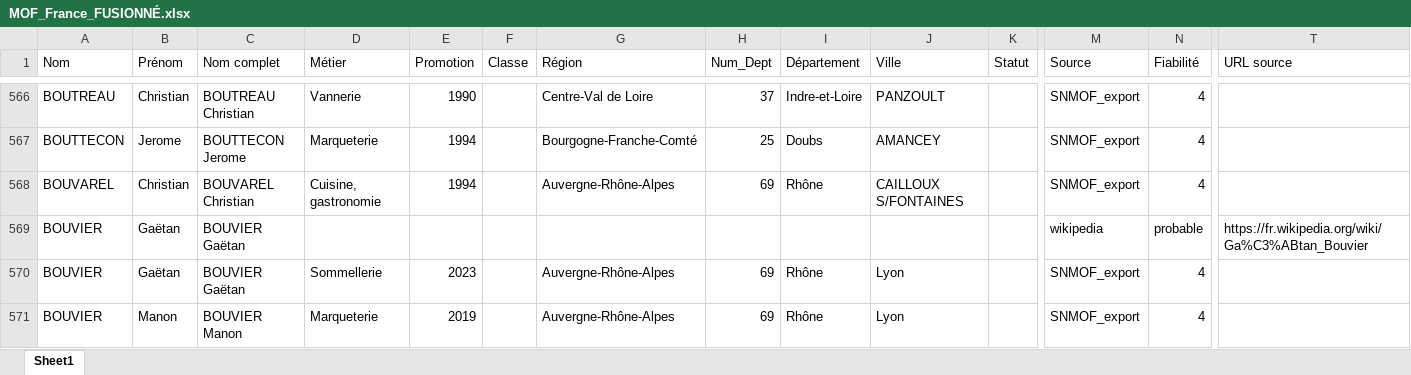
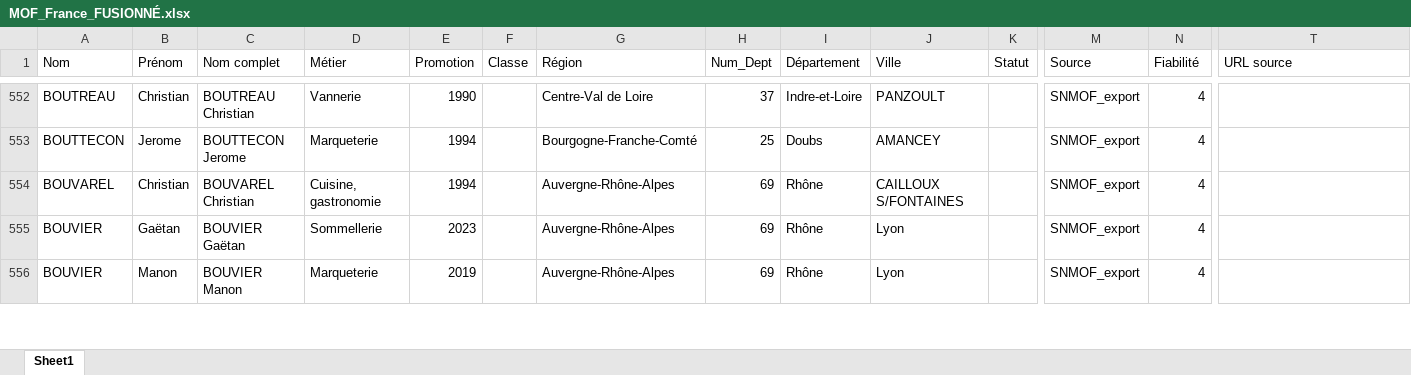
Before and after one commit to StudioEND12800/mof-dashboard, an Excel workbook: output/MOF_France_FUSIONNÉ.xlsx, sheet Sheet1, drawn as a sheet; only a part is shown, gaps mark what is left out; values as stored, in another font and other column widths than the file's, no cell formats; rows hold the shown columns only; the diff covers the shown part only; the diff names each change by its address in the sheet, - before the commit and + after, or states it on an @@ line.

```diff
--- a/output/MOF_France_FUSIONNÉ.xlsx (sheet Sheet1)
+++ b/output/MOF_France_FUSIONNÉ.xlsx (sheet Sheet1)
-row 569: BOUVIER | Gaëtan | BOUVIER Gaëtan |  |  |  |  |  |  |  |  | wikipedia | probable | https://fr.wikipedia.org/wiki/Ga%C3%ABtan_Bouvier
```
Also changed, not shown: 89 removed rows and 82 edited cells elsewhere in this sheet, cell formats.
